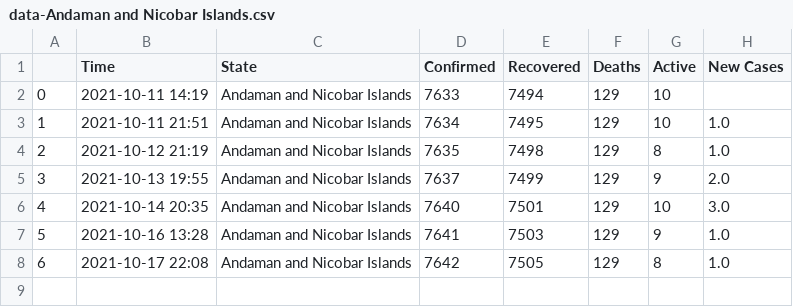
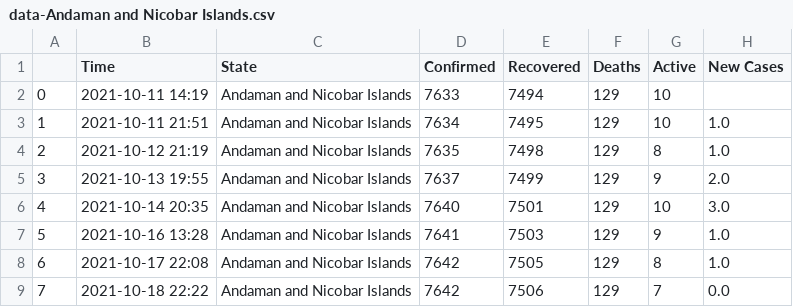
Before and after one commit to dakkshesh07/Covid19_India_Data, a CSV file: Andaman and Nicobar Islands/data-Andaman and Nicobar Islands.csv, drawn as a sheet.

Commit message:
upload updated datasets, fetched on 2021-10-18 22:22

```diff
--- a/Andaman and Nicobar Islands/data-Andaman and Nicobar Islands.csv
+++ b/Andaman and Nicobar Islands/data-Andaman and Nicobar Islands.csv
@@ -8 +8,2 @@
 6,2021-10-17 22:08,Andaman and Nicobar Islands,7642,7505,129,8,1.0
+7,2021-10-18 22:22,Andaman and Nicobar Islands,7642,7506,129,7,0.0
```
Also changed, not shown: Arunachal Pradesh/data-Arunachal Pradesh.csv, Chhattisgarh/data-Chhattisgarh.csv, 7 other files.
